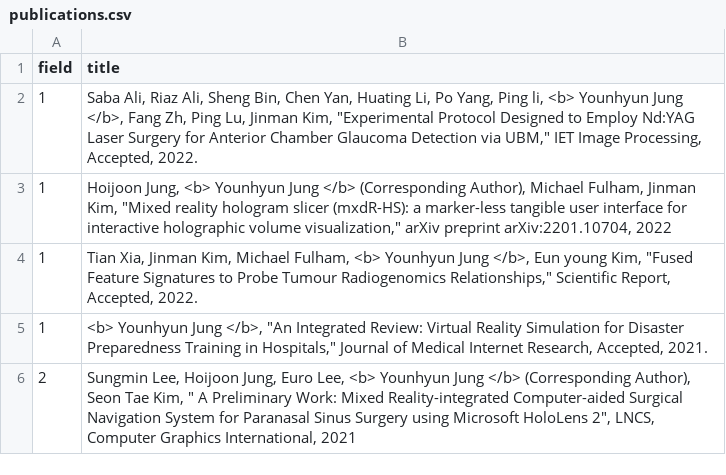
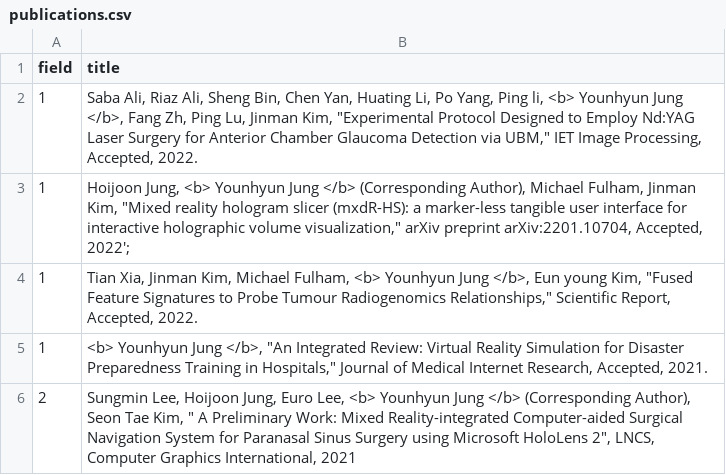
Before and after one commit to Gachon-VisualizationandMixedRealityLab/VOM, a CSV file: assets/csv/publications.csv, drawn as a sheet; only a part is shown.

Commit message:
Update publications.csv
Arvix 수정

```diff
--- a/assets/csv/publications.csv
+++ b/assets/csv/publications.csv
@@ -2,3 +2,3 @@ field,title
 1,"Saba Ali, Riaz Ali, Sheng Bin, Chen Yan, Huating Li, Po Yang, Ping li, <b> Younhyun  Jung </b>, Fang Zh, Ping Lu, Jinman Kim, ""Experimental Protocol Designed to Employ Nd:YAG Laser Surgery for Anterior Chamber Glaucoma Detection via UBM,"" IET Image Processing, Accepted, 2022."
-1,"Hoijoon Jung, <b> Younhyun Jung </b> (Corresponding Author), Michael Fulham, Jinman Kim, ""Mixed reality hologram slicer (mxdR-HS): a marker-less tangible user interface for interactive holographic volume visualization,"" arXiv preprint arXiv:2201.10704, 2022"
+1,"Hoijoon Jung, <b> Younhyun Jung </b> (Corresponding Author), Michael Fulham, Jinman Kim, ""Mixed reality hologram slicer (mxdR-HS): a marker-less tangible user interface for interactive holographic volume visualization,"" arXiv preprint arXiv:2201.10704, Accepted, 2022';"
 1,"Tian Xia, Jinman Kim, Michael Fulham, <b> Younhyun Jung </b>, Eun young Kim, ""Fused Feature Signatures to Probe Tumour Radiogenomics Relationships,"" Scientific Report, Accepted, 2022."
```
